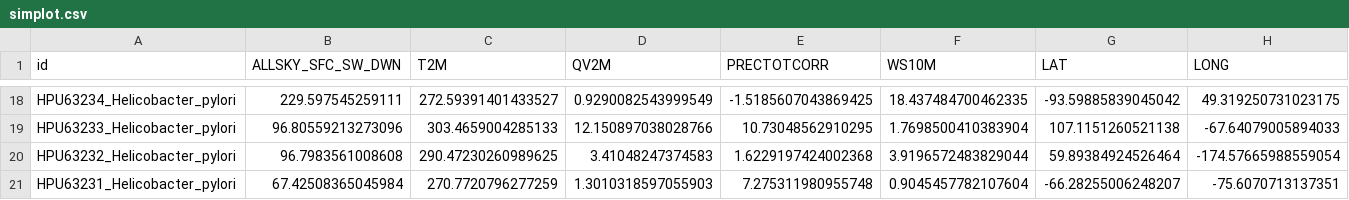
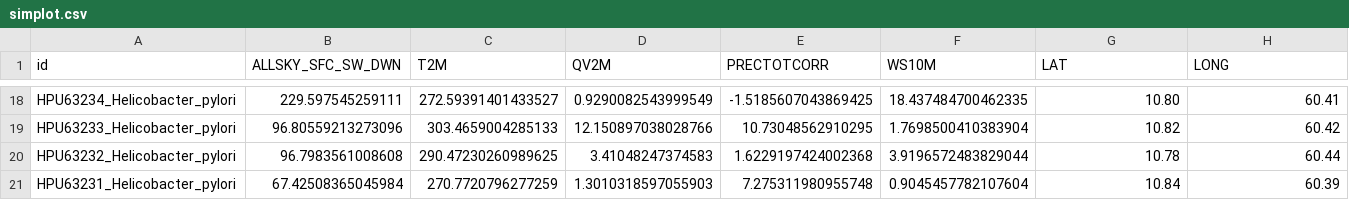
Before and after one commit to tahiri-lab/iPhyloGeo_plus_plus, a CSV file: datasets/simplot.csv, drawn as a sheet; only a part is shown, gaps mark what is left out; the diff covers the shown part only; the diff names each change by its address in the sheet, - before the commit and + after, or states it on an @@ line.

```diff
--- a/datasets/simplot.csv
+++ b/datasets/simplot.csv
-G18 (LAT): -93.59885839045042
+G18 (LAT): 10.80
-H18 (LONG): 49.319250731023175
+H18 (LONG): 60.41
-G19 (LAT): 107.1151260521138
+G19 (LAT): 10.82
-H19 (LONG): -67.64079005894033
+H19 (LONG): 60.42
-G20 (LAT): 59.89384924526464
+G20 (LAT): 10.78
-H20 (LONG): -174.57665988559054
+H20 (LONG): 60.44
-G21 (LAT): -66.28255006248207
+G21 (LAT): 10.84
-H21 (LONG): -75.6070713137351
+H21 (LONG): 60.39
```
Also changed, not shown: 32 edited cells elsewhere in this file, datasets/geo_with_loc.csv, scripts/results/output.csv, 26 other files.
